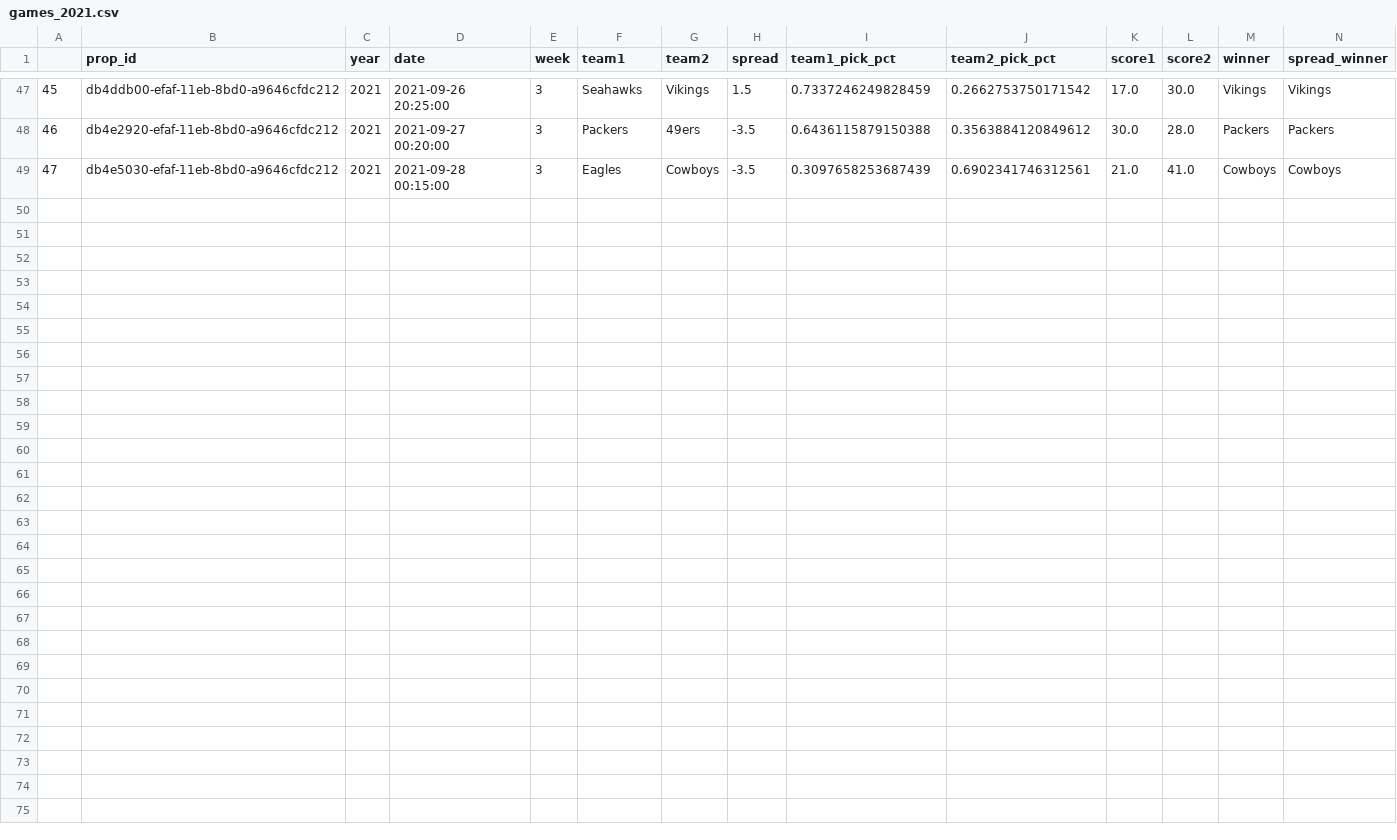
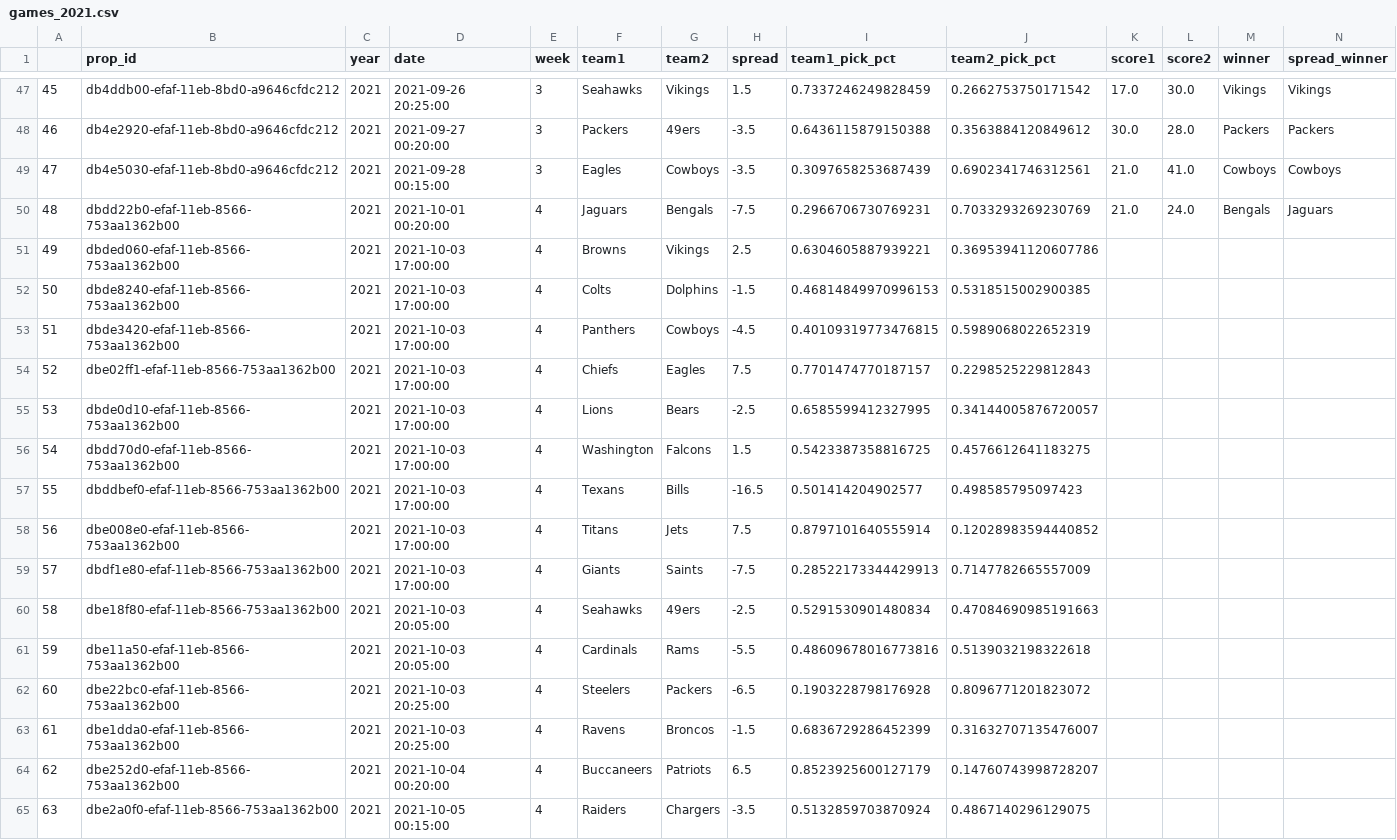
Before and after one commit to rmoerer/np-pick-em, a CSV file: data/games_2021.csv, drawn as a sheet; only a part is shown, gaps mark what is left out; the diff names each change by its address in the sheet, - before the commit and + after, or states it on an @@ line.

```diff
--- a/data/games_2021.csv
+++ b/data/games_2021.csv
+row 50: 48 | dbdd22b0-efaf-11eb-8566-753aa1362b00 | 2021 | 2021-10-01 00:20:00 | 4 | Jaguars | Bengals | -7.5 | 0.2966706730769231 | 0.7033293269230769 | 21.0 | 24.0 | Bengals | Jaguars
+row 51: 49 | dbded060-efaf-11eb-8566-753aa1362b00 | 2021 | 2021-10-03 17:00:00 | 4 | Browns | Vikings | 2.5 | 0.6304605887939221 | 0.36953941120607786
+row 52: 50 | dbde8240-efaf-11eb-8566-753aa1362b00 | 2021 | 2021-10-03 17:00:00 | 4 | Colts | Dolphins | -1.5 | 0.46814849970996153 | 0.5318515002900385
+row 53: 51 | dbde3420-efaf-11eb-8566-753aa1362b00 | 2021 | 2021-10-03 17:00:00 | 4 | Panthers | Cowboys | -4.5 | 0.40109319773476815 | 0.5989068022652319
+row 54: 52 | dbe02ff1-efaf-11eb-8566-753aa1362b00 | 2021 | 2021-10-03 17:00:00 | 4 | Chiefs | Eagles | 7.5 | 0.7701474770187157 | 0.2298525229812843
+row 55: 53 | dbde0d10-efaf-11eb-8566-753aa1362b00 | 2021 | 2021-10-03 17:00:00 | 4 | Lions | Bears | -2.5 | 0.6585599412327995 | 0.34144005876720057
+row 56: 54 | dbdd70d0-efaf-11eb-8566-753aa1362b00 | 2021 | 2021-10-03 17:00:00 | 4 | Washington | Falcons | 1.5 | 0.5423387358816725 | 0.4576612641183275
+row 57: 55 | dbddbef0-efaf-11eb-8566-753aa1362b00 | 2021 | 2021-10-03 17:00:00 | 4 | Texans | Bills | -16.5 | 0.501414204902577 | 0.498585795097423
+row 58: 56 | dbe008e0-efaf-11eb-8566-753aa1362b00 | 2021 | 2021-10-03 17:00:00 | 4 | Titans | Jets | 7.5 | 0.8797101640555914 | 0.12028983594440852
+row 59: 57 | dbdf1e80-efaf-11eb-8566-753aa1362b00 | 2021 | 2021-10-03 17:00:00 | 4 | Giants | Saints | -7.5 | 0.28522173344429913 | 0.7147782665557009
+row 60: 58 | dbe18f80-efaf-11eb-8566-753aa1362b00 | 2021 | 2021-10-03 20:05:00 | 4 | Seahawks | 49ers | -2.5 | 0.5291530901480834 | 0.47084690985191663
+row 61: 59 | dbe11a50-efaf-11eb-8566-753aa1362b00 | 2021 | 2021-10-03 20:05:00 | 4 | Cardinals | Rams | -5.5 | 0.48609678016773816 | 0.5139032198322618
+row 62: 60 | dbe22bc0-efaf-11eb-8566-753aa1362b00 | 2021 | 2021-10-03 20:25:00 | 4 | Steelers | Packers | -6.5 | 0.1903228798176928 | 0.8096771201823072
+row 63: 61 | dbe1dda0-efaf-11eb-8566-753aa1362b00 | 2021 | 2021-10-03 20:25:00 | 4 | Ravens | Broncos | -1.5 | 0.6836729286452399 | 0.31632707135476007
+row 64: 62 | dbe252d0-efaf-11eb-8566-753aa1362b00 | 2021 | 2021-10-04 00:20:00 | 4 | Buccaneers | Patriots | 6.5 | 0.8523925600127179 | 0.14760743998728207
+row 65: 63 | dbe2a0f0-efaf-11eb-8566-753aa1362b00 | 2021 | 2021-10-05 00:15:00 | 4 | Raiders | Chargers | -3.5 | 0.5132859703870924 | 0.4867140296129075
```
Also changed, not shown: data/picks_2021.csv.
